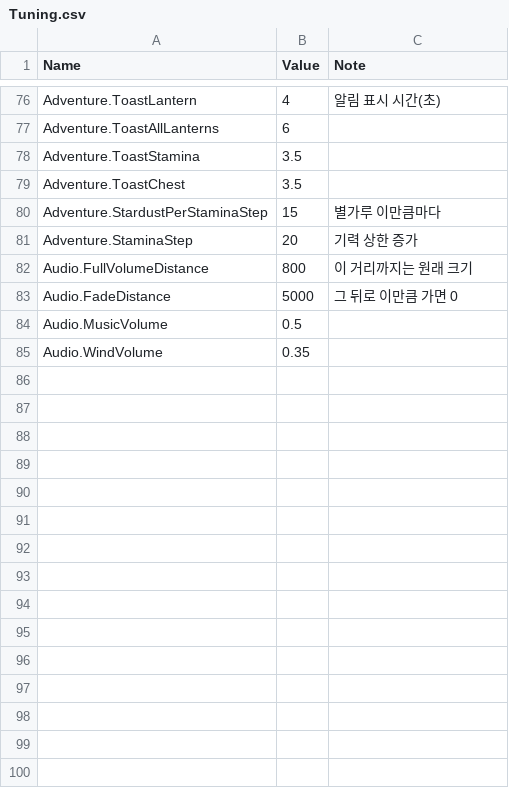
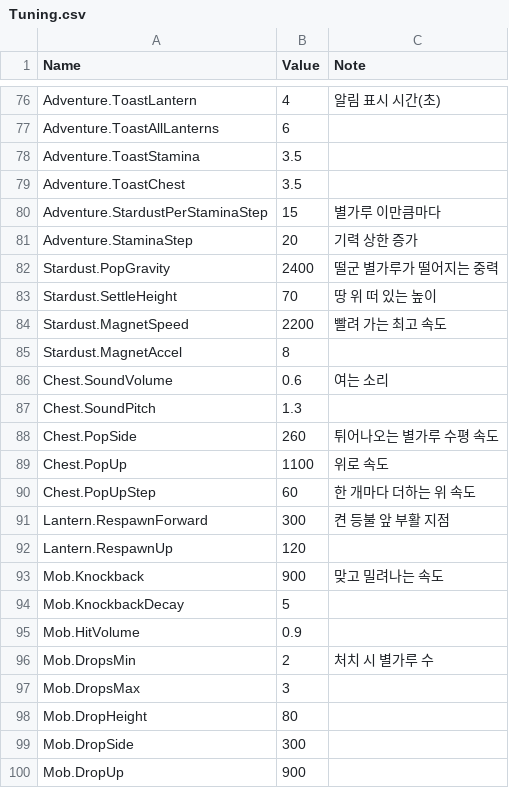
Before and after one commit to YooJaeJun/YJJFantasy, a CSV file: Content/YJJFantasy/Data/Tuning.csv, drawn as a sheet; only a part is shown, gaps mark what is left out; the shorter side is filled out with more unchanged rows; the diff covers the shown part only.

```diff
--- a/Content/YJJFantasy/Data/Tuning.csv
+++ b/Content/YJJFantasy/Data/Tuning.csv
@@ -81 +81,20 @@ Adventure.StardustPerStaminaStep,15,별가루 이만큼마다
 Adventure.StaminaStep,20,기력 상한 증가
+Stardust.PopGravity,2400,떨군 별가루가 떨어지는 중력
+Stardust.SettleHeight,70,땅 위 떠 있는 높이
+Stardust.MagnetSpeed,2200,빨려 가는 최고 속도
+Stardust.MagnetAccel,8,
+Chest.SoundVolume,0.6,여는 소리
+Chest.SoundPitch,1.3,
+Chest.PopSide,260,튀어나오는 별가루 수평 속도
+Chest.PopUp,1100,위로 속도
+Chest.PopUpStep,60,한 개마다 더하는 위 속도
+Lantern.RespawnForward,300,켠 등불 앞 부활 지점
+Lantern.RespawnUp,120,
+Mob.Knockback,900,맞고 밀려나는 속도
+Mob.KnockbackDecay,5,
+Mob.HitVolume,0.9,
+Mob.DropsMin,2,처치 시 별가루 수
+Mob.DropsMax,3,
+Mob.DropHeight,80,
+Mob.DropSide,300,
+Mob.DropUp,900,
```
Also changed, not shown: 9 added rows elsewhere in this file, Content/YJJFantasy/Data/Colors.csv, 8 other files.
